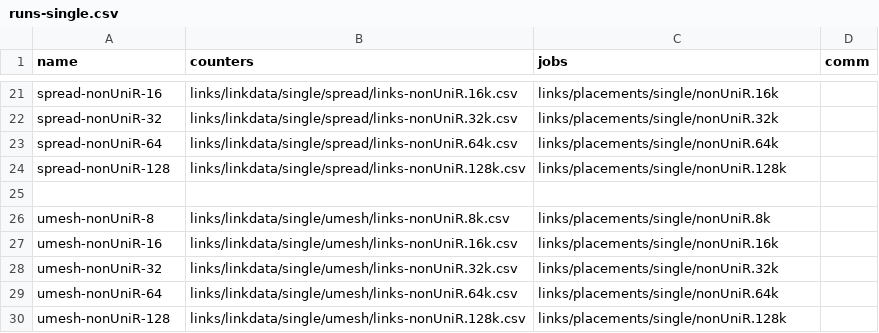
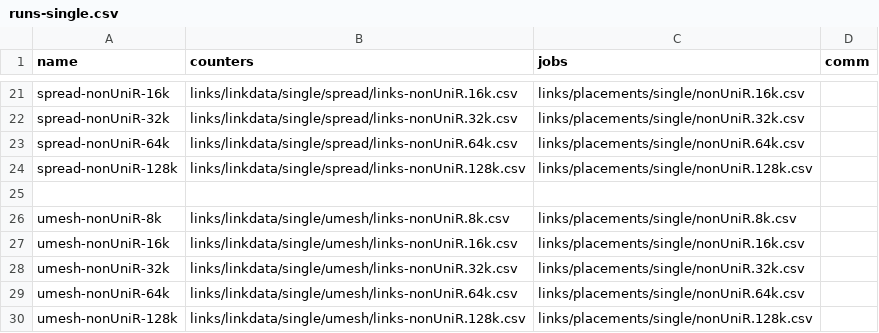
Before and after one commit to LLNL/DragonView, a CSV file: app/data/runs-single.csv, drawn as a sheet; only a part is shown, gaps mark what is left out; the diff covers the shown part only; the diff names each change by its address in the sheet, - before the commit and + after, or states it on an @@ line.

Commit message:
fix names

```diff
--- a/app/data/runs-single.csv
+++ b/app/data/runs-single.csv
-A21 (name): spread-nonUniR-16
+A21 (name): spread-nonUniR-16k
-C21 (jobs): links/placements/single/nonUniR.16k
+C21 (jobs): links/placements/single/nonUniR.16k.csv
-A22 (name): spread-nonUniR-32
+A22 (name): spread-nonUniR-32k
-C22 (jobs): links/placements/single/nonUniR.32k
+C22 (jobs): links/placements/single/nonUniR.32k.csv
-A23 (name): spread-nonUniR-64
+A23 (name): spread-nonUniR-64k
-C23 (jobs): links/placements/single/nonUniR.64k
+C23 (jobs): links/placements/single/nonUniR.64k.csv
-A24 (name): spread-nonUniR-128
+A24 (name): spread-nonUniR-128k
-C24 (jobs): links/placements/single/nonUniR.128k
+C24 (jobs): links/placements/single/nonUniR.128k.csv
-A26 (name): umesh-nonUniR-8
+A26 (name): umesh-nonUniR-8k
-C26 (jobs): links/placements/single/nonUniR.8k
+C26 (jobs): links/placements/single/nonUniR.8k.csv
-A27 (name): umesh-nonUniR-16
+A27 (name): umesh-nonUniR-16k
-C27 (jobs): links/placements/single/nonUniR.16k
+C27 (jobs): links/placements/single/nonUniR.16k.csv
-A28 (name): umesh-nonUniR-32
+A28 (name): umesh-nonUniR-32k
-C28 (jobs): links/placements/single/nonUniR.32k
+C28 (jobs): links/placements/single/nonUniR.32k.csv
-A29 (name): umesh-nonUniR-64
+A29 (name): umesh-nonUniR-64k
-C29 (jobs): links/placements/single/nonUniR.64k
+C29 (jobs): links/placements/single/nonUniR.64k.csv
-A30 (name): umesh-nonUniR-128
+A30 (name): umesh-nonUniR-128k
-C30 (jobs): links/placements/single/nonUniR.128k
+C30 (jobs): links/placements/single/nonUniR.128k.csv
```
Also changed, not shown: 32 edited cells elsewhere in this file.
